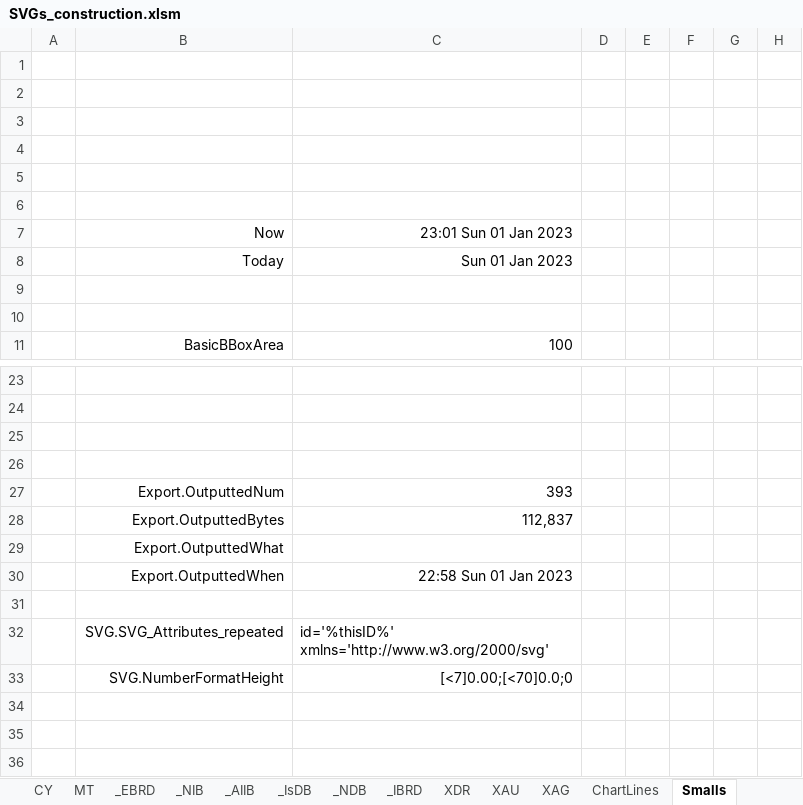
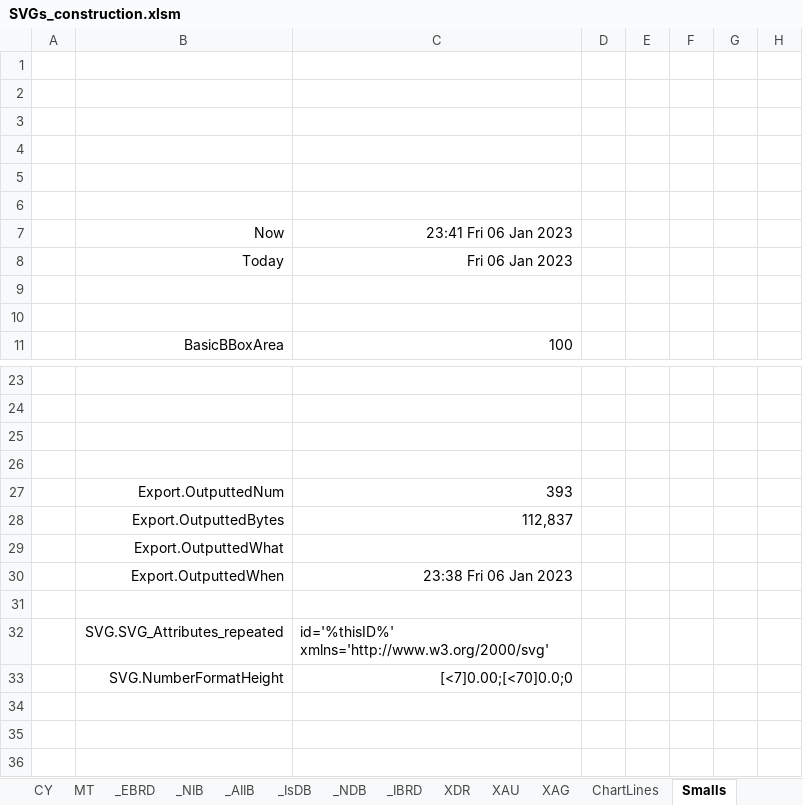
Before and after one commit to jdaw1/chart_markers, an Excel workbook: Construction/SVGs_construction.xlsm, sheet Smalls, drawn as a sheet; only a part is shown, gaps mark what is left out; values as stored, in another font and other column widths than the file's, no borders; charts and pictures not drawn; the diff names each change by its address in the sheet, - before the commit and + after, or states it on an @@ line.

```diff
--- a/Construction/SVGs_construction.xlsm (sheet Smalls)
+++ b/Construction/SVGs_construction.xlsm (sheet Smalls)
-C7: 23:01 Sun 01 Jan 2023
+C7: 23:41 Fri 06 Jan 2023
-C8: Sun 01 Jan 2023
+C8: Fri 06 Jan 2023
-C30: 22:58 Sun 01 Jan 2023
+C30: 23:38 Fri 06 Jan 2023
```
Also changed, not shown: sheet Ellipses, 1 other file.
